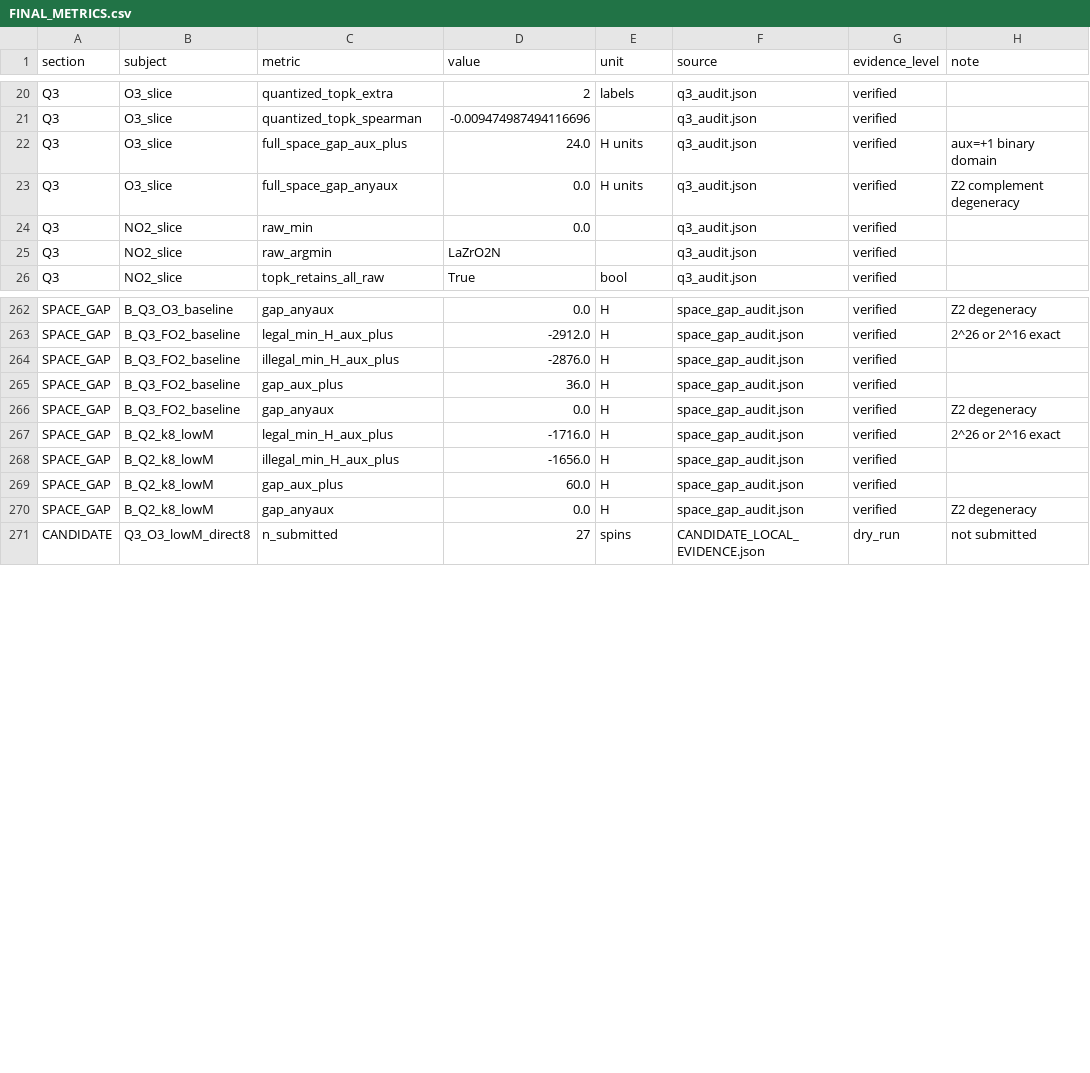
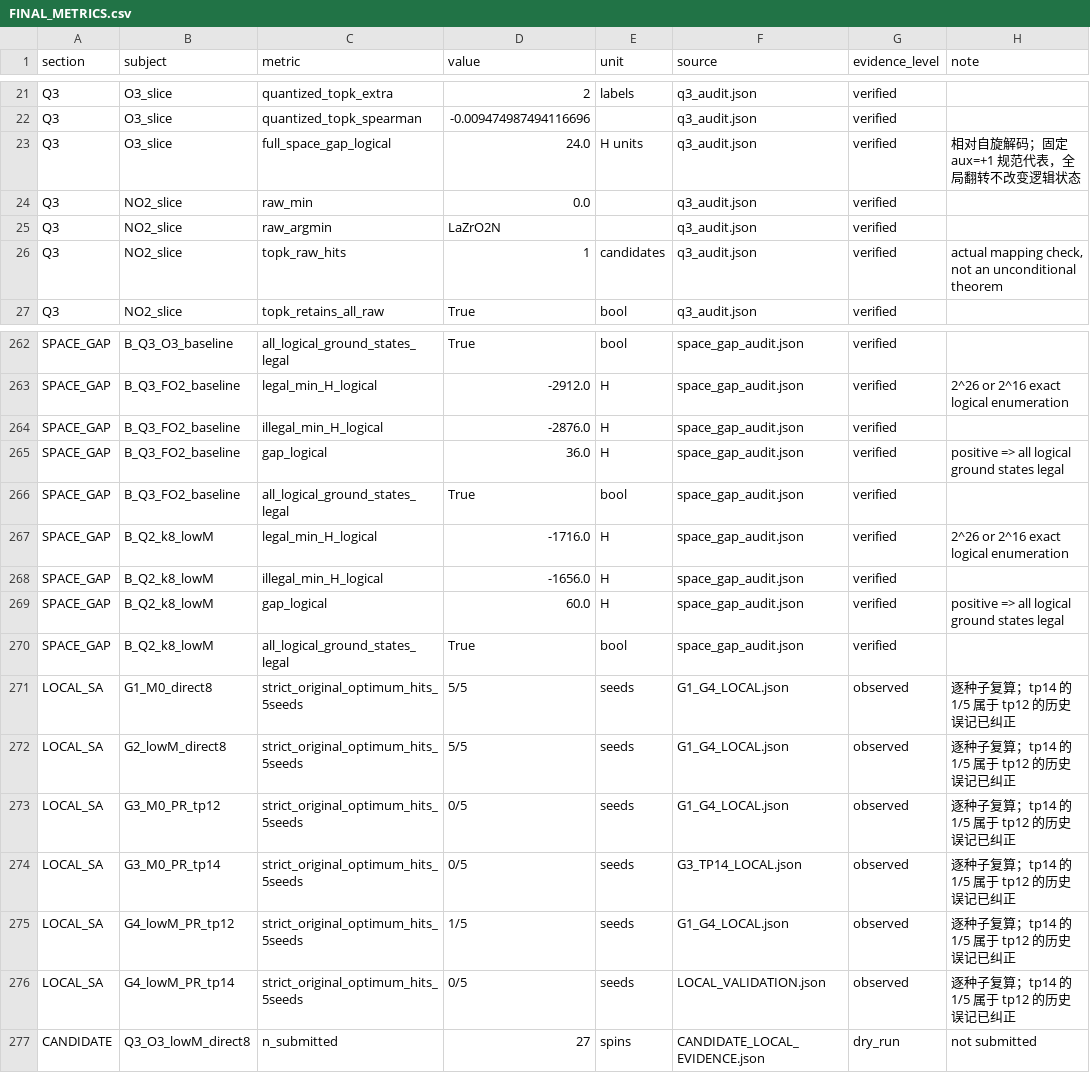
Before and after one commit to Gay-wushuang/kaiwu, a CSV file: APMCM2026-D-Solution/results/round2/T004_FINAL/FINAL_METRICS.csv, drawn as a sheet; only a part is shown, gaps mark what is left out; removed rows and columns are numbered as before the commit, all else as after; the diff covers the shown part only; the diff names each change by its address in the sheet, - before the commit and + after, or states it on an @@ line.

```diff
--- a/APMCM2026-D-Solution/results/round2/T004_FINAL/FINAL_METRICS.csv
+++ b/APMCM2026-D-Solution/results/round2/T004_FINAL/FINAL_METRICS.csv
-C23 (metric): full_space_gap_aux_plus
+C23 (metric): full_space_gap_logical
-H23 (note): aux=+1 binary domain
+H23 (note): 相对自旋解码；固定 aux=+1 规范代表，全局翻转不改变逻辑状态
-row 23: Q3 | O3_slice | full_space_gap_anyaux | 0.0 | H units | q3_audit.json | verified | Z2 complement degeneracy
+row 26: Q3 | NO2_slice | topk_raw_hits | 1 | candidates | q3_audit.json | verified | actual mapping check, not an unconditional theorem
-C262 (metric): gap_anyaux
+C262 (metric): all_logical_ground_states_legal
-D262 (value): 0.0
+D262 (value): True
-E262 (unit): H
+E262 (unit): bool
-H262 (note): Z2 degeneracy
+H262 (note): (empty)
-C263 (metric): legal_min_H_aux_plus
+C263 (metric): legal_min_H_logical
-H263 (note): 2^26 or 2^16 exact
+H263 (note): 2^26 or 2^16 exact logical enumeration
-C264 (metric): illegal_min_H_aux_plus
+C264 (metric): illegal_min_H_logical
-C265 (metric): gap_aux_plus
+C265 (metric): gap_logical
-H265 (note): (empty)
+H265 (note): positive => all logical ground states legal
-C266 (metric): gap_anyaux
+C266 (metric): all_logical_ground_states_legal
-D266 (value): 0.0
+D266 (value): True
-E266 (unit): H
+E266 (unit): bool
-H266 (note): Z2 degeneracy
+H266 (note): (empty)
-C267 (metric): legal_min_H_aux_plus
+C267 (metric): legal_min_H_logical
-H267 (note): 2^26 or 2^16 exact
+H267 (note): 2^26 or 2^16 exact logical enumeration
-C268 (metric): illegal_min_H_aux_plus
+C268 (metric): illegal_min_H_logical
-C269 (metric): gap_aux_plus
+C269 (metric): gap_logical
-H269 (note): (empty)
+H269 (note): positive => all logical ground states legal
-C270 (metric): gap_anyaux
+C270 (metric): all_logical_ground_states_legal
-D270 (value): 0.0
+D270 (value): True
-E270 (unit): H
+E270 (unit): bool
-H270 (note): Z2 degeneracy
+H270 (note): (empty)
+row 271: LOCAL_SA | G1_M0_direct8 | strict_original_optimum_hits_5seeds | 5/5 | seeds | G1_G4_LOCAL.json | observed | 逐种子复算；tp14 的 1/5 属于 tp12 的历史误记已纠正
+row 272: LOCAL_SA | G2_lowM_direct8 | strict_original_optimum_hits_5seeds | 5/5 | seeds | G1_G4_LOCAL.json | observed | 逐种子复算；tp14 的 1/5 属于 tp12 的历史误记已纠正
+row 273: LOCAL_SA | G3_M0_PR_tp12 | strict_original_optimum_hits_5seeds | 0/5 | seeds | G1_G4_LOCAL.json | observed | 逐种子复算；tp14 的 1/5 属于 tp12 的历史误记已纠正
+row 274: LOCAL_SA | G3_M0_PR_tp14 | strict_original_optimum_hits_5seeds | 0/5 | seeds | G3_TP14_LOCAL.json | observed | 逐种子复算；tp14 的 1/5 属于 tp12 的历史误记已纠正
+row 275: LOCAL_SA | G4_lowM_PR_tp12 | strict_original_optimum_hits_5seeds | 1/5 | seeds | G1_G4_LOCAL.json | observed | 逐种子复算；tp14 的 1/5 属于 tp12 的历史误记已纠正
+row 276: LOCAL_SA | G4_lowM_PR_tp14 | strict_original_optimum_hits_5seeds | 0/5 | seeds | LOCAL_VALIDATION.json | observed | 逐种子复算；tp14 的 1/5 属于 tp12 的历史误记已纠正
```
Also changed, not shown: 2 added rows, 2 removed rows and 36 edited cells elsewhere in this file, 32 other files.
